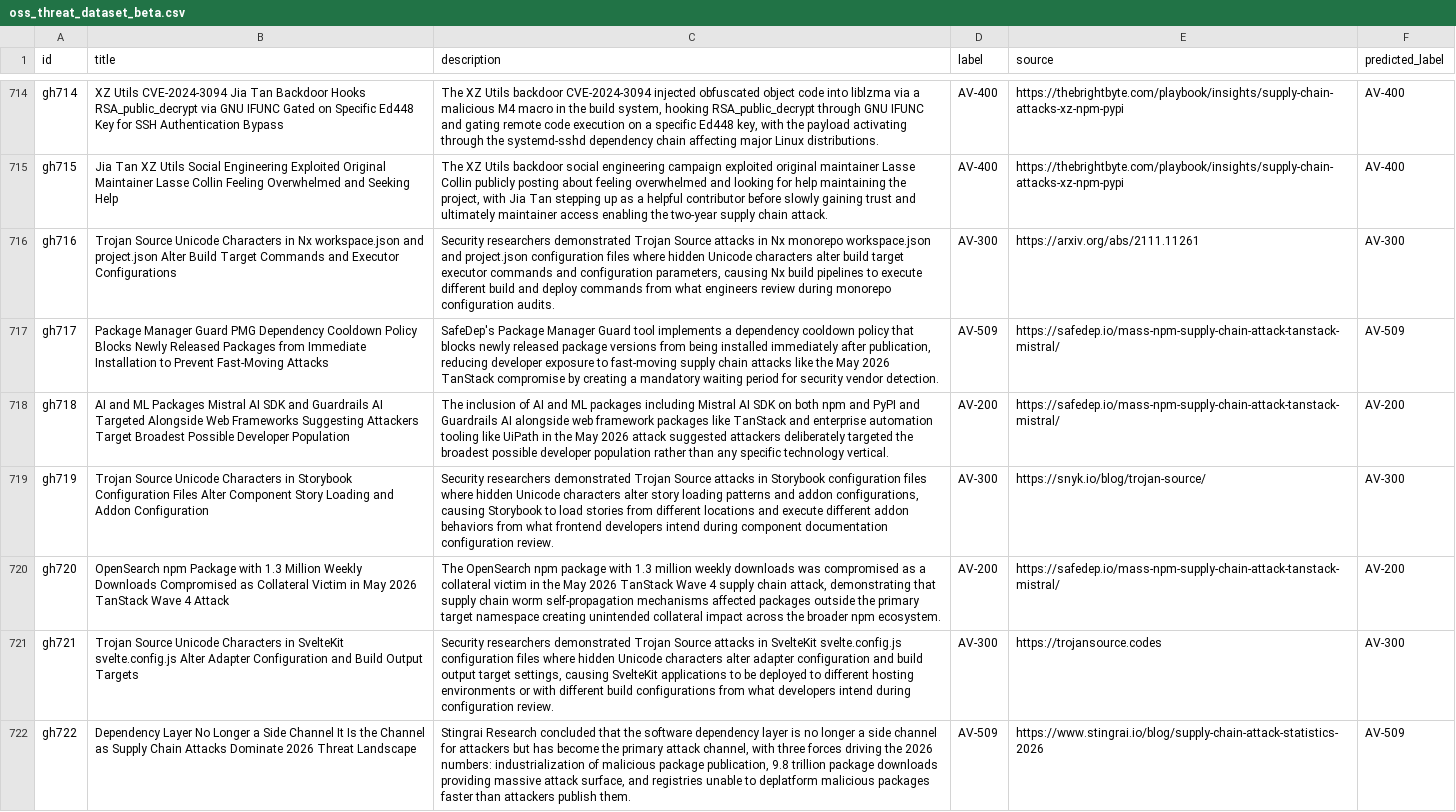
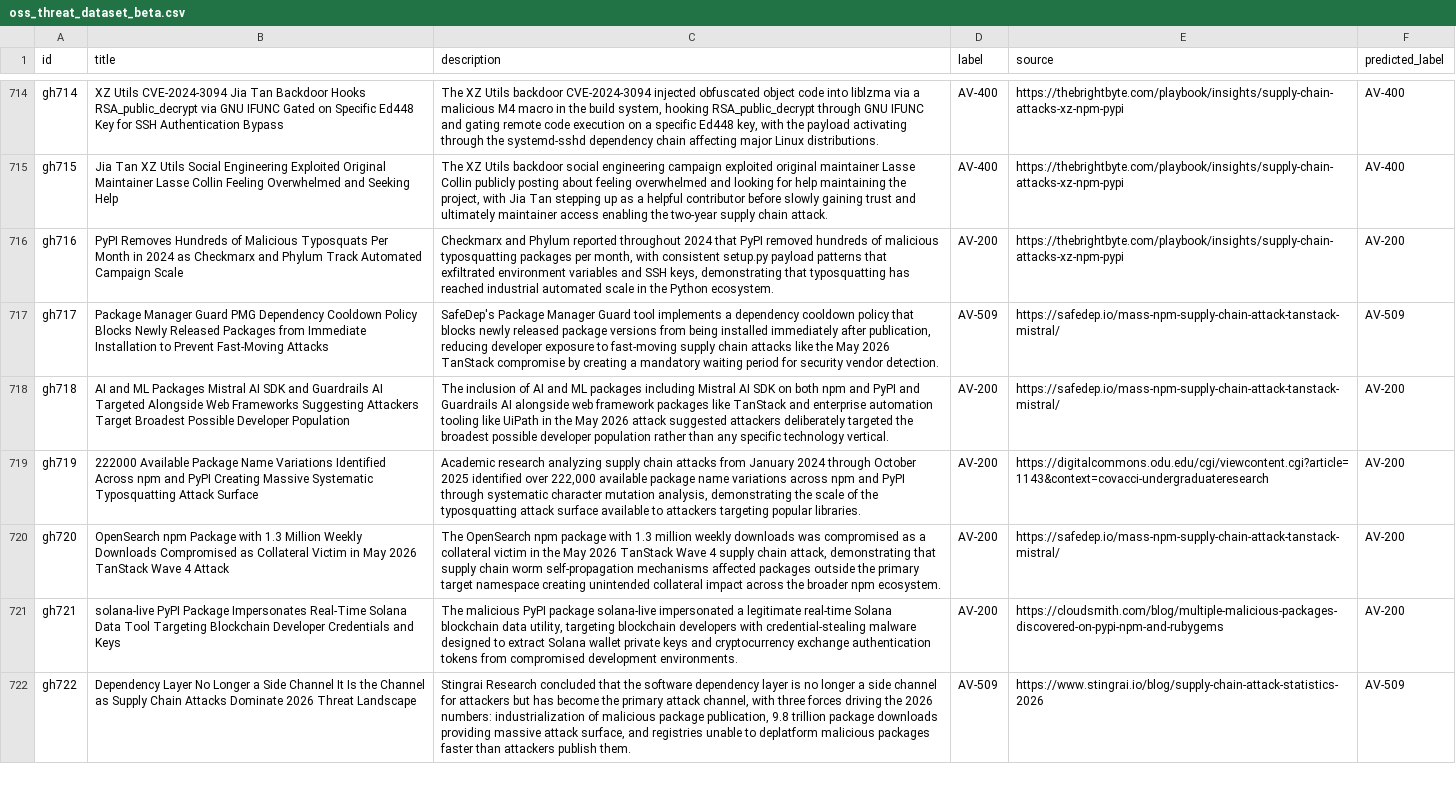
Before and after one commit to Mdniloykhan/oss-threat-data, a CSV file: data/oss_threat_dataset_beta.csv, drawn as a sheet; only a part is shown, gaps mark what is left out; the diff covers the shown part only; the diff names each change by its address in the sheet, - before the commit and + after, or states it on an @@ line.

Commit message:
Update oss_threat_dataset_beta.csv

```diff
--- a/data/oss_threat_dataset_beta.csv
+++ b/data/oss_threat_dataset_beta.csv
-B716 (title): Trojan Source Unicode Characters in Nx workspace.json and project.json Alter Build Target Commands and Executor Configurations
+B716 (title): PyPI Removes Hundreds of Malicious Typosquats Per Month in 2024 as Checkmarx and Phylum Track Automated Campaign Scale
-C716 (description): Security researchers demonstrated Trojan Source attacks in Nx monorepo workspace.json and project.json configuration files where hidden Unicode characters alter build target executor commands and configuration parameters, causing Nx build pipelines to execute different build and deploy commands from what engineers review during monorepo configuration audits.
+C716 (description): Checkmarx and Phylum reported throughout 2024 that PyPI removed hundreds of malicious typosquatting packages per month, with consistent setup.py payload patterns that exfiltrated environment variables and SSH keys, demonstrating that typosquatting has reached industrial automated scale in the Python ecosystem.
-D716 (label): AV-300
+D716 (label): AV-200
-E716 (source): https://arxiv.org/abs/2111.11261
+E716 (source): https://thebrightbyte.com/playbook/insights/supply-chain-attacks-xz-npm-pypi
-F716 (predicted_label): AV-300
+F716 (predicted_label): AV-200
-B719 (title): Trojan Source Unicode Characters in Storybook Configuration Files Alter Component Story Loading and Addon Configuration
+B719 (title): 222000 Available Package Name Variations Identified Across npm and PyPI Creating Massive Systematic Typosquatting Attack Surface
-C719 (description): Security researchers demonstrated Trojan Source attacks in Storybook configuration files where hidden Unicode characters alter story loading patterns and addon configurations, causing Storybook to load stories from different locations and execute different addon behaviors from what frontend developers intend during component documentation configuration review.
+C719 (description): Academic research analyzing supply chain attacks from January 2024 through October 2025 identified over 222,000 available package name variations across npm and PyPI through systematic character mutation analysis, demonstrating the scale of the typosquatting attack surface available to attackers targeting popular libraries.
-D719 (label): AV-300
+D719 (label): AV-200
-E719 (source): https://snyk.io/blog/trojan-source/
+E719 (source): https://digitalcommons.odu.edu/cgi/viewcontent.cgi?article=1143&context=covacci-undergraduateresearch
-F719 (predicted_label): AV-300
+F719 (predicted_label): AV-200
-B721 (title): Trojan Source Unicode Characters in SvelteKit svelte.config.js Alter Adapter Configuration and Build Output Targets
+B721 (title): solana-live PyPI Package Impersonates Real-Time Solana Data Tool Targeting Blockchain Developer Credentials and Keys
-C721 (description): Security researchers demonstrated Trojan Source attacks in SvelteKit svelte.config.js configuration files where hidden Unicode characters alter adapter configuration and build output target settings, causing SvelteKit applications to be deployed to different hosting environments or with different build configurations from what developers intend during configuration review.
+C721 (description): The malicious PyPI package solana-live impersonated a legitimate real-time Solana blockchain data utility, targeting blockchain developers with credential-stealing malware designed to extract Solana wallet private keys and cryptocurrency exchange authentication tokens from compromised development environments.
-D721 (label): AV-300
+D721 (label): AV-200
-E721 (source): https://trojansource.codes
+E721 (source): https://cloudsmith.com/blog/multiple-malicious-packages-discovered-on-pypi-npm-and-rubygems
-F721 (predicted_label): AV-300
+F721 (predicted_label): AV-200
```
Also changed, not shown: 55 edited cells elsewhere in this file.
